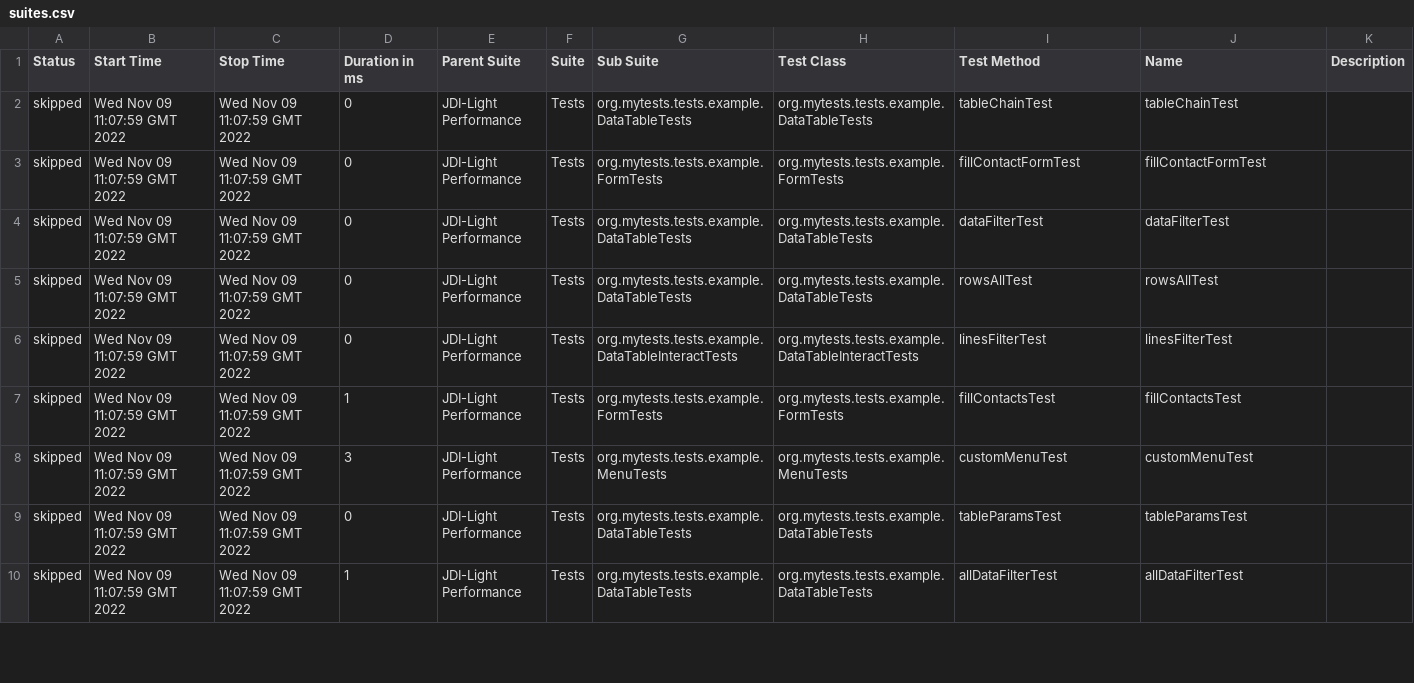
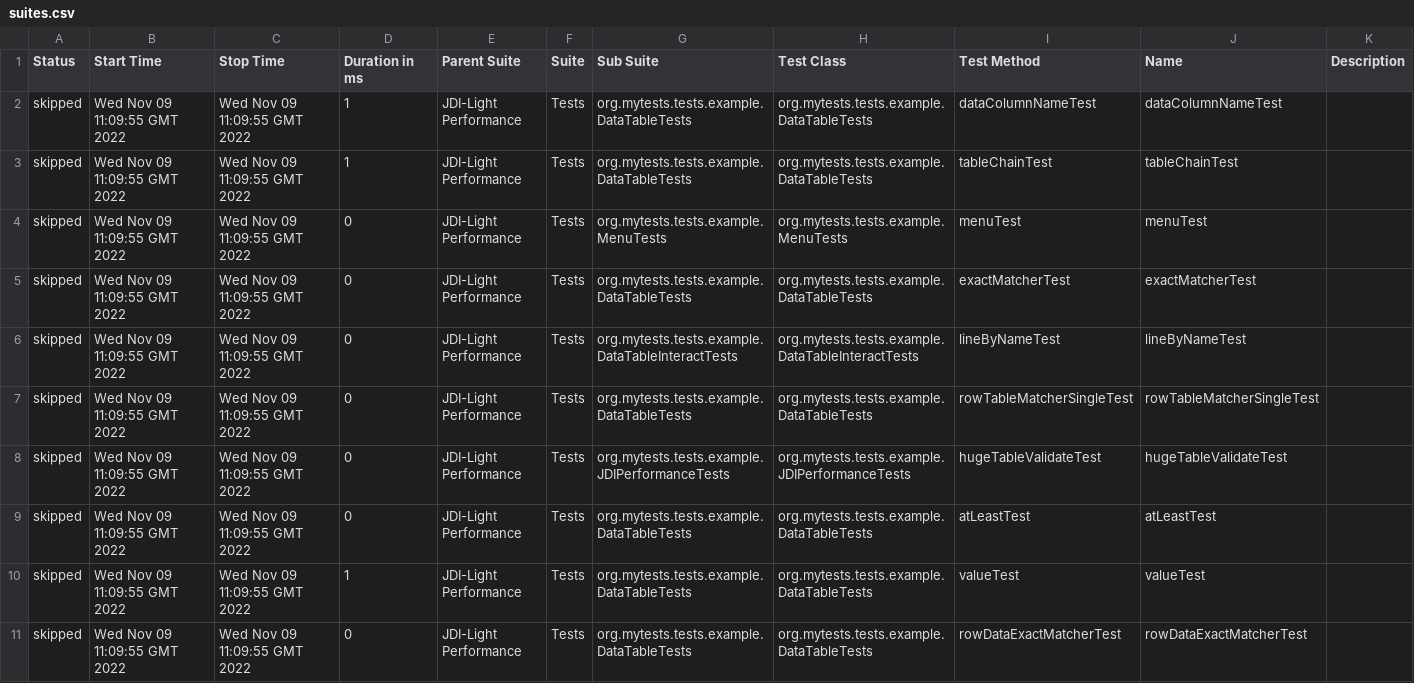
Before and after one commit to jdi-templates/jdi-light-browserstack, a CSV file: 6/data/suites.csv, drawn as a sheet; only a part is shown; the diff covers the shown part only.

```diff
--- a/6/data/suites.csv
+++ b/6/data/suites.csv
@@ -1,10 +1,11 @@
 "Status","Start Time","Stop Time","Duration in ms","Parent Suite","Suite","Sub Suite","Test Class","Test Method","Name","Description"
-"skipped","Wed Nov 09 11:07:59 GMT 2022","Wed Nov 09 11:07:59 GMT 2022","0","JDI-Light Performance","Tests","org.mytests.tests.example.DataTableTests","org.mytests.tests.example.DataTableTests","tableChainTest","tableChainTest",""
-"skipped","Wed Nov 09 11:07:59 GMT 2022","Wed Nov 09 11:07:59 GMT 2022","0","JDI-Light Performance","Tests","org.mytests.tests.example.FormTests","org.mytests.tests.example.FormTests","fillContactFormTest","fillContactFormTest",""
-"skipped","Wed Nov 09 11:07:59 GMT 2022","Wed Nov 09 11:07:59 GMT 2022","0","JDI-Light Performance","Tests","org.mytests.tests.example.DataTableTests","org.mytests.tests.example.DataTableTests","dataFilterTest","dataFilterTest",""
-"skipped","Wed Nov 09 11:07:59 GMT 2022","Wed Nov 09 11:07:59 GMT 2022","0","JDI-Light Performance","Tests","org.mytests.tests.example.DataTableTests","org.mytests.tests.example.DataTableTests","rowsAllTest","rowsAllTest",""
-"skipped","Wed Nov 09 11:07:59 GMT 2022","Wed Nov 09 11:07:59 GMT 2022","0","JDI-Light Performance","Tests","org.mytests.tests.example.DataTableInteractTests","org.mytests.tests.example.DataTableInteractTests","linesFilterTest","linesFilterTest",""
-"skipped","Wed Nov 09 11:07:59 GMT 2022","Wed Nov 09 11:07:59 GMT 2022","1","JDI-Light Performance","Tests","org.mytests.tests.example.FormTests","org.mytests.tests.example.FormTests","fillContactsTest","fillContactsTest",""
-"skipped","Wed Nov 09 11:07:59 GMT 2022","Wed Nov 09 11:07:59 GMT 2022","3","JDI-Light Performance","Tests","org.mytests.tests.example.MenuTests","org.mytests.tests.example.MenuTests","customMenuTest","customMenuTest",""
-"skipped","Wed Nov 09 11:07:59 GMT 2022","Wed Nov 09 11:07:59 GMT 2022","0","JDI-Light Performance","Tests","org.mytests.tests.example.DataTableTests","org.mytests.tests.example.DataTableTests","tableParamsTest","tableParamsTest",""
-"skipped","Wed Nov 09 11:07:59 GMT 2022","Wed Nov 09 11:07:59 GMT 2022","1","JDI-Light Performance","Tests","org.mytests.tests.example.DataTableTests","org.mytests.tests.example.DataTableTests","allDataFilterTest","allDataFilterTest",""
+"skipped","Wed Nov 09 11:09:55 GMT 2022","Wed Nov 09 11:09:55 GMT 2022","1","JDI-Light Performance","Tests","org.mytests.tests.example.DataTableTests","org.mytests.tests.example.DataTableTests","dataColumnNameTest","dataColumnNameTest",""
+"skipped","Wed Nov 09 11:09:55 GMT 2022","Wed Nov 09 11:09:55 GMT 2022","1","JDI-Light Performance","Tests","org.mytests.tests.example.DataTableTests","org.mytests.tests.example.DataTableTests","tableChainTest","tableChainTest",""
+"skipped","Wed Nov 09 11:09:55 GMT 2022","Wed Nov 09 11:09:55 GMT 2022","0","JDI-Light Performance","Tests","org.mytests.tests.example.MenuTests","org.mytests.tests.example.MenuTests","menuTest","menuTest",""
+"skipped","Wed Nov 09 11:09:55 GMT 2022","Wed Nov 09 11:09:55 GMT 2022","0","JDI-Light Performance","Tests","org.mytests.tests.example.DataTableTests","org.mytests.tests.example.DataTableTests","exactMatcherTest","exactMatcherTest",""
+"skipped","Wed Nov 09 11:09:55 GMT 2022","Wed Nov 09 11:09:55 GMT 2022","0","JDI-Light Performance","Tests","org.mytests.tests.example.DataTableInteractTests","org.mytests.tests.example.DataTableInteractTests","lineByNameTest","lineByNameTest",""
+"skipped","Wed Nov 09 11:09:55 GMT 2022","Wed Nov 09 11:09:55 GMT 2022","0","JDI-Light Performance","Tests","org.mytests.tests.example.DataTableTests","org.mytests.tests.example.DataTableTests","rowTableMatcherSingleTest","rowTableMatcherSingleTest",""
+"skipped","Wed Nov 09 11:09:55 GMT 2022","Wed Nov 09 11:09:55 GMT 2022","0","JDI-Light Performance","Tests","org.mytests.tests.example.JDIPerformanceTests","org.mytests.tests.example.JDIPerformanceTests","hugeTableValidateTest","hugeTableValidateTest",""
+"skipped","Wed Nov 09 11:09:55 GMT 2022","Wed Nov 09 11:09:55 GMT 2022","0","JDI-Light Performance","Tests","org.mytests.tests.example.DataTableTests","org.mytests.tests.example.DataTableTests","atLeastTest","atLeastTest",""
+"skipped","Wed Nov 09 11:09:55 GMT 2022","Wed Nov 09 11:09:55 GMT 2022","1","JDI-Light Performance","Tests","org.mytests.tests.example.DataTableTests","org.mytests.tests.example.DataTableTests","valueTest","valueTest",""
+"skipped","Wed Nov 09 11:09:55 GMT 2022","Wed Nov 09 11:09:55 GMT 2022","0","JDI-Light Performance","Tests","org.mytests.tests.example.DataTableTests","org.mytests.tests.example.DataTableTests","rowDataExactMatcherTest","rowDataExactMatcherTest",""
```
Also changed, not shown: 1 removed row and 119 edited cells elsewhere in this file, 57 other files.
